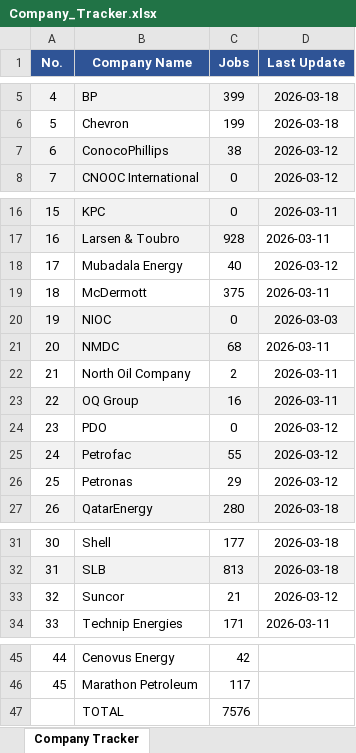
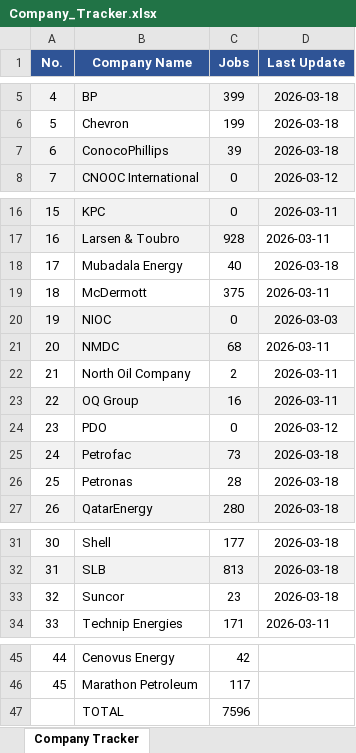
Before and after one commit to illeh69/KerjaAI-oil-gas-me, an Excel workbook: Company_Tracker.xlsx, sheet Company Tracker, drawn as a sheet; only a part is shown, gaps mark what is left out; values as stored, in another font and other column widths than the file's, no borders; charts and pictures not drawn; the diff names each change by its address in the sheet, - before the commit and + after, or states it on an @@ line.

Commit message:
Update Company_Tracker: Petrofac 73, ConocoPhillips 39, Petronas 28, Suncor 23, Mubadala Energy 40

```diff
--- a/Company_Tracker.xlsx (sheet Company Tracker)
+++ b/Company_Tracker.xlsx (sheet Company Tracker)
-C7 (Jobs): 38
+C7 (Jobs): 39
-D7 (Last Update): 2026-03-12
+D7 (Last Update): 2026-03-18
-D18 (Last Update): 2026-03-12
+D18 (Last Update): 2026-03-18
-C25 (Jobs): 55
+C25 (Jobs): 73
-D25:D26 (Last Update): 2026-03-12
+D25:D26 (Last Update): 2026-03-18
-C26 (Jobs): 29
+C26 (Jobs): 28
-C33 (Jobs): 21
+C33 (Jobs): 23
-D33 (Last Update): 2026-03-12
+D33 (Last Update): 2026-03-18
-C47 (Jobs): 7576
+C47 (Jobs): 7596
```
